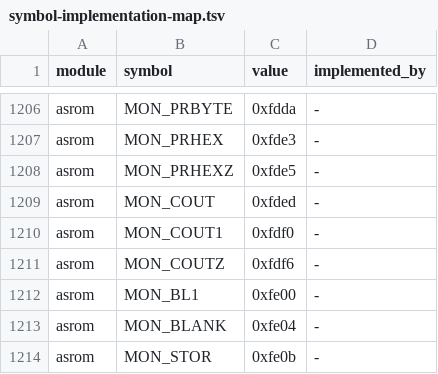
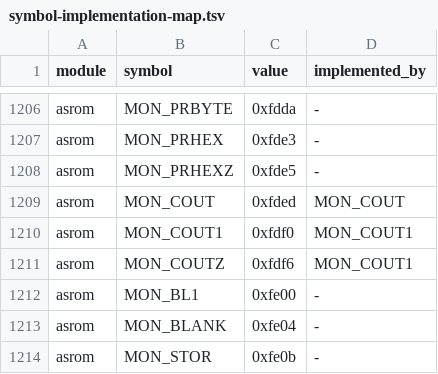
Before and after one commit to khmseu/ApplesoftNG, a TSV file: docs/symbol-implementation-map.tsv, drawn as a sheet; only a part is shown, gaps mark what is left out.

```diff
--- a/docs/symbol-implementation-map.tsv
+++ b/docs/symbol-implementation-map.tsv
@@ -1208,5 +1208,5 @@ asrom	MON_PRHEX	0xfde3	-
 asrom	MON_PRHEXZ	0xfde5	-
-asrom	MON_COUT	0xfded	-
-asrom	MON_COUT1	0xfdf0	-
-asrom	MON_COUTZ	0xfdf6	-
+asrom	MON_COUT	0xfded	MON_COUT
+asrom	MON_COUT1	0xfdf0	MON_COUT1
+asrom	MON_COUTZ	0xfdf6	MON_COUT1
 asrom	MON_BL1	0xfe00	-
```
Also changed, not shown: docs/symbol-implementation-map-claims.tsv, 3 other files.
